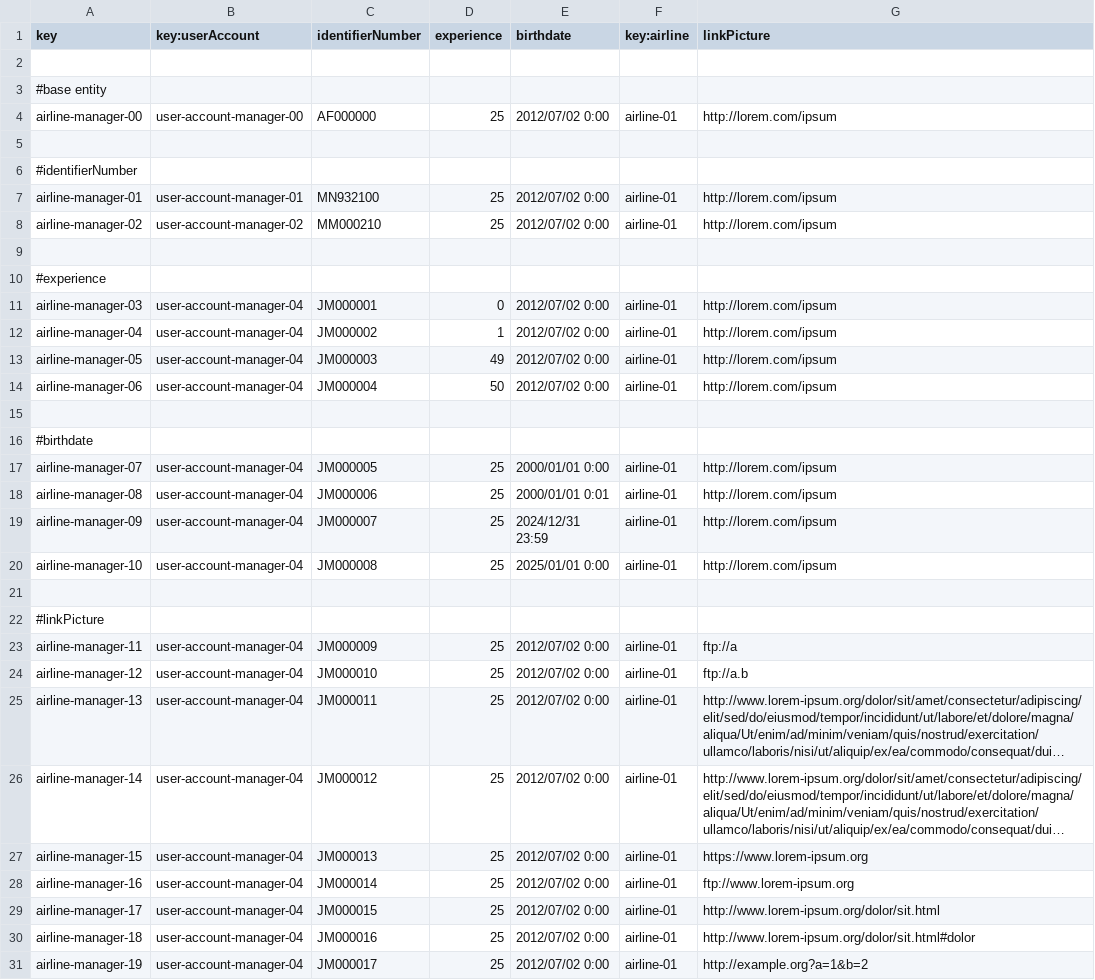
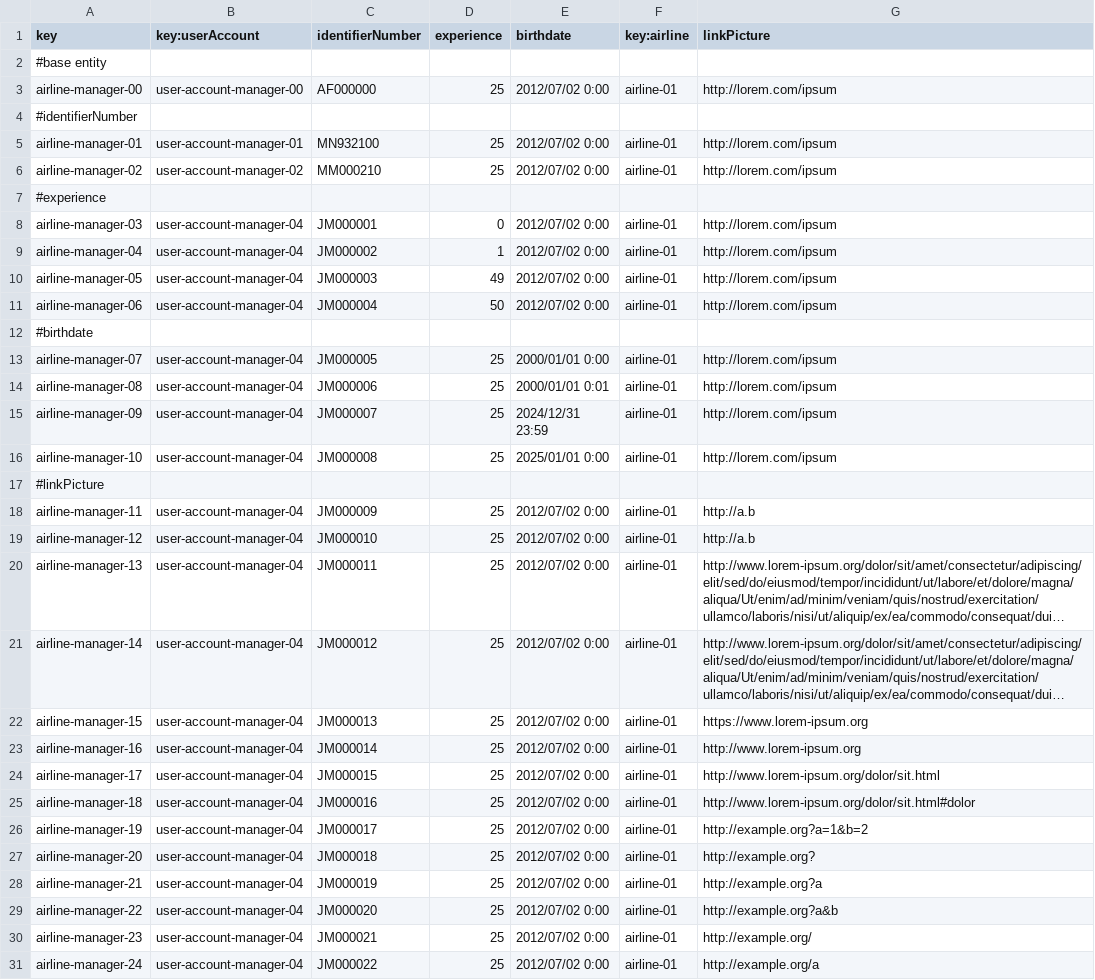
Before and after one commit to DP2-C1-054/Acme-ANS-C3, a CSV file: src/main/resources/WEB-INF/data/sample/airline-manager.csv, drawn as a sheet; only a part is shown; the shorter side is filled out with more unchanged rows; long unchanged cells end in …; removed rows and columns are numbered as before the commit, all else as after; the diff names each change by its address in the sheet, - before the commit and + after, or states it on an @@ line.

```diff
--- a/src/main/resources/WEB-INF/data/sample/airline-manager.csv
+++ b/src/main/resources/WEB-INF/data/sample/airline-manager.csv
-row 2: (empty)
-row 5: (empty)
-row 9: (empty)
-row 15: (empty)
-row 21: (empty)
-G18 (linkPicture): ftp://a
+G18 (linkPicture): http://a.b
-G19 (linkPicture): ftp://a.b
+G19 (linkPicture): http://a.b
-G23 (linkPicture): ftp://www.lorem-ipsum.org
+G23 (linkPicture): http://www.lorem-ipsum.org
```
Also changed, not shown: src/main/resources/WEB-INF/data/sample/airline.csv, src/main/resources/WEB-INF/data/sample/airport.csv, 1 other file.
